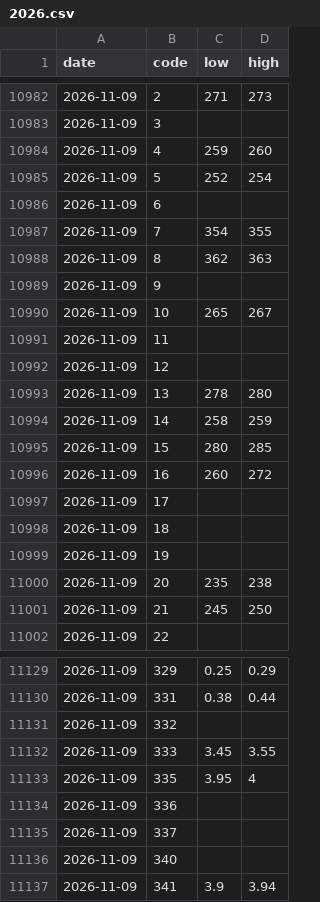
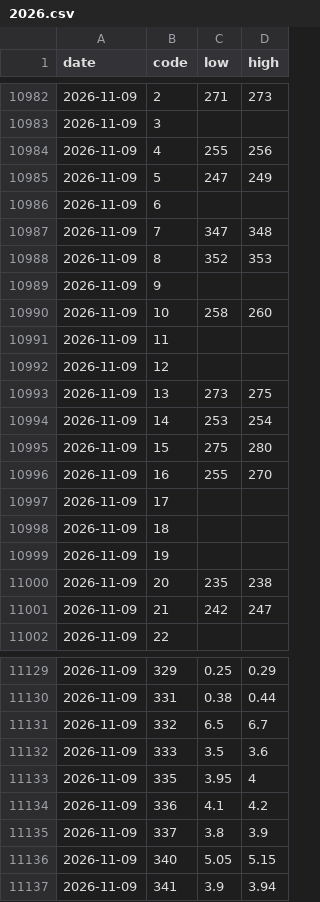
Before and after one commit to a1oysio/prezzi-agricoli, a CSV file: dataset/verona/prices/2026.csv, drawn as a sheet; only a part is shown, gaps mark what is left out; the diff covers the shown part only.

```diff
--- a/dataset/verona/prices/2026.csv
+++ b/dataset/verona/prices/2026.csv
@@ -10983,15 +10983,15 @@ date,code,low,high
 2026-11-09,3,,
-2026-11-09,4,259,260
-2026-11-09,5,252,254
+2026-11-09,4,255,256
+2026-11-09,5,247,249
 2026-11-09,6,,
-2026-11-09,7,354,355
-2026-11-09,8,362,363
+2026-11-09,7,347,348
+2026-11-09,8,352,353
 2026-11-09,9,,
-2026-11-09,10,265,267
+2026-11-09,10,258,260
 2026-11-09,11,,
 2026-11-09,12,,
-2026-11-09,13,278,280
-2026-11-09,14,258,259
-2026-11-09,15,280,285
-2026-11-09,16,260,272
+2026-11-09,13,273,275
+2026-11-09,14,253,254
+2026-11-09,15,275,280
+2026-11-09,16,255,270
 2026-11-09,17,,
@@ -11000,3 +11000,3 @@ date,code,low,high
 2026-11-09,20,235,238
-2026-11-09,21,245,250
+2026-11-09,21,242,247
 2026-11-09,22,,
@@ -11130,8 +11130,8 @@ date,code,low,high
 2026-11-09,331,0.38,0.44
-2026-11-09,332,,
-2026-11-09,333,3.45,3.55
+2026-11-09,332,6.5,6.7
+2026-11-09,333,3.5,3.6
 2026-11-09,335,3.95,4
-2026-11-09,336,,
-2026-11-09,337,,
-2026-11-09,340,,
+2026-11-09,336,4.1,4.2
+2026-11-09,337,3.8,3.9
+2026-11-09,340,5.05,5.15
 2026-11-09,341,3.9,3.94
```
Also changed, not shown: 127 edited cells elsewhere in this file, dataset/verona/products.csv, dataset/verona/revisions.csv, 1 other file.
